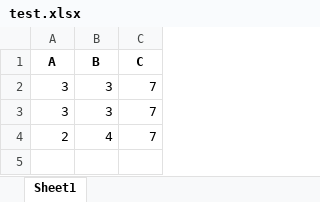
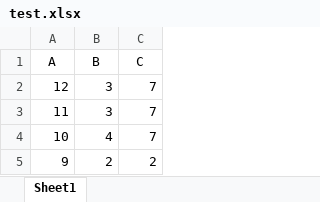
Before and after one commit to karthikprasanna/Data-Cube, an Excel workbook: data/inputs/test.xlsx, sheet Sheet1, drawn as a sheet; values as stored, in another font and other column widths than the file's, no borders; the diff names each change by its address in the sheet, - before the commit and + after, or states it on an @@ line.

```diff
--- a/data/inputs/test.xlsx (sheet Sheet1)
+++ b/data/inputs/test.xlsx (sheet Sheet1)
-A1:C1 bold: on
+A1:C1 bold: off
-A2 (A): 3
+A2 (A): 12
-A3 (A): 3
+A3 (A): 11
-A4 (A): 2
+A4 (A): 10
+row 5: 9 | 2 | 2
```
Also changed, not shown: data/temporary/0.xlsx, 8 other files.
